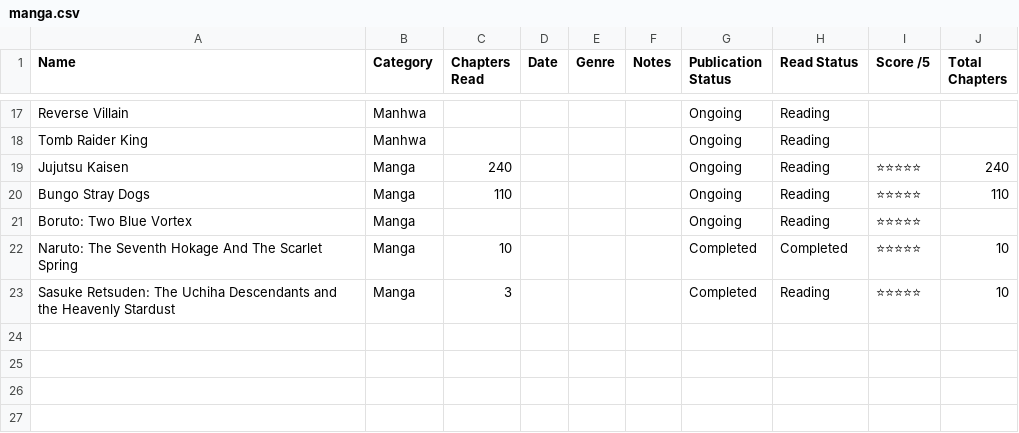
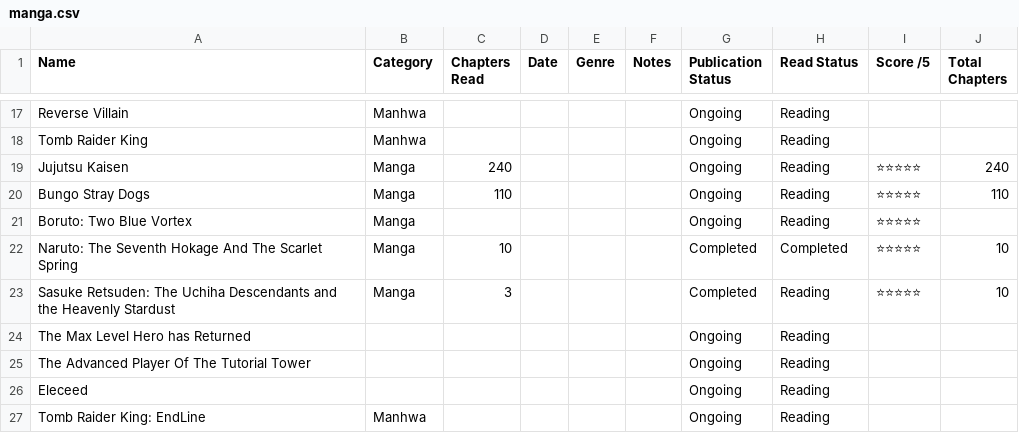
Before and after one commit to darkpandawarrior/cv-siddharth, a CSV file: data/weeb/manga.csv, drawn as a sheet; only a part is shown, gaps mark what is left out; the diff names each change by its address in the sheet, - before the commit and + after, or states it on an @@ line.

```diff
--- a/data/weeb/manga.csv
+++ b/data/weeb/manga.csv
+row 24: The Max Level Hero has Returned |  |  |  |  |  | Ongoing | Reading
+row 25: The Advanced Player Of The Tutorial Tower |  |  |  |  |  | Ongoing | Reading
+row 26: Eleceed |  |  |  |  |  | Ongoing | Reading
+row 27: Tomb Raider King: EndLine | Manhwa |  |  |  |  | Ongoing | Reading
```
Also changed, not shown: data/weeb/anime.csv, 10 other files.
